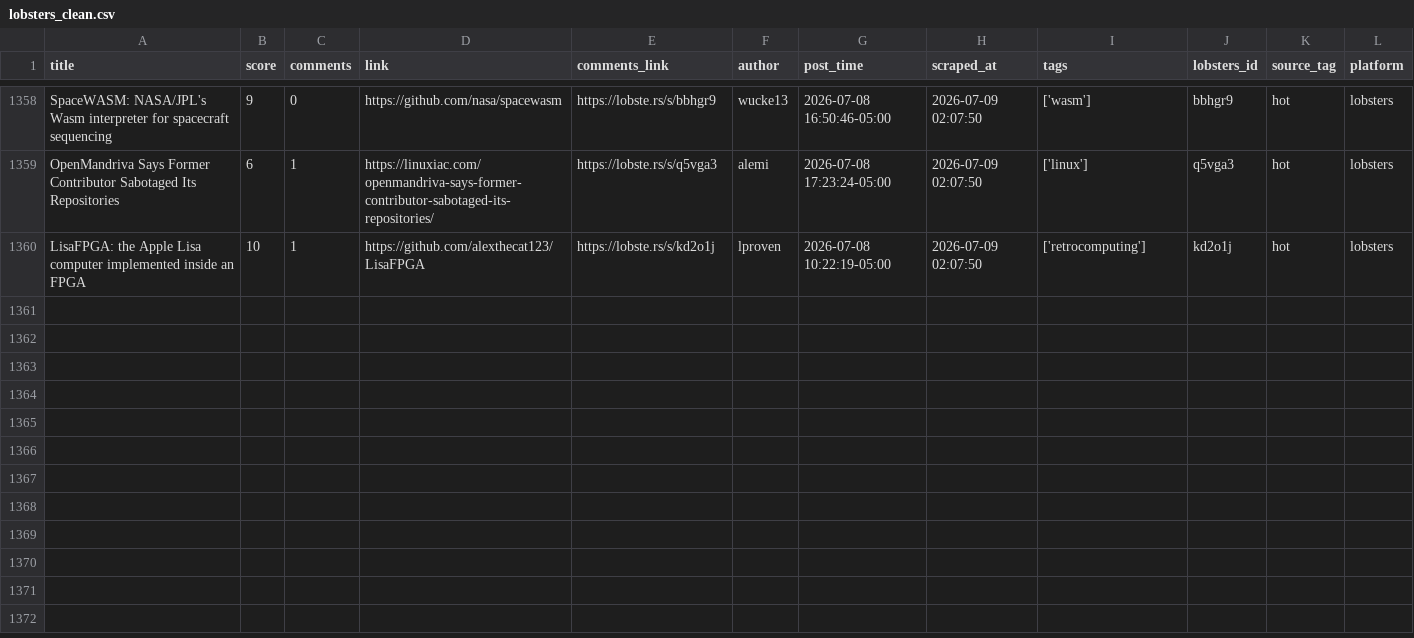
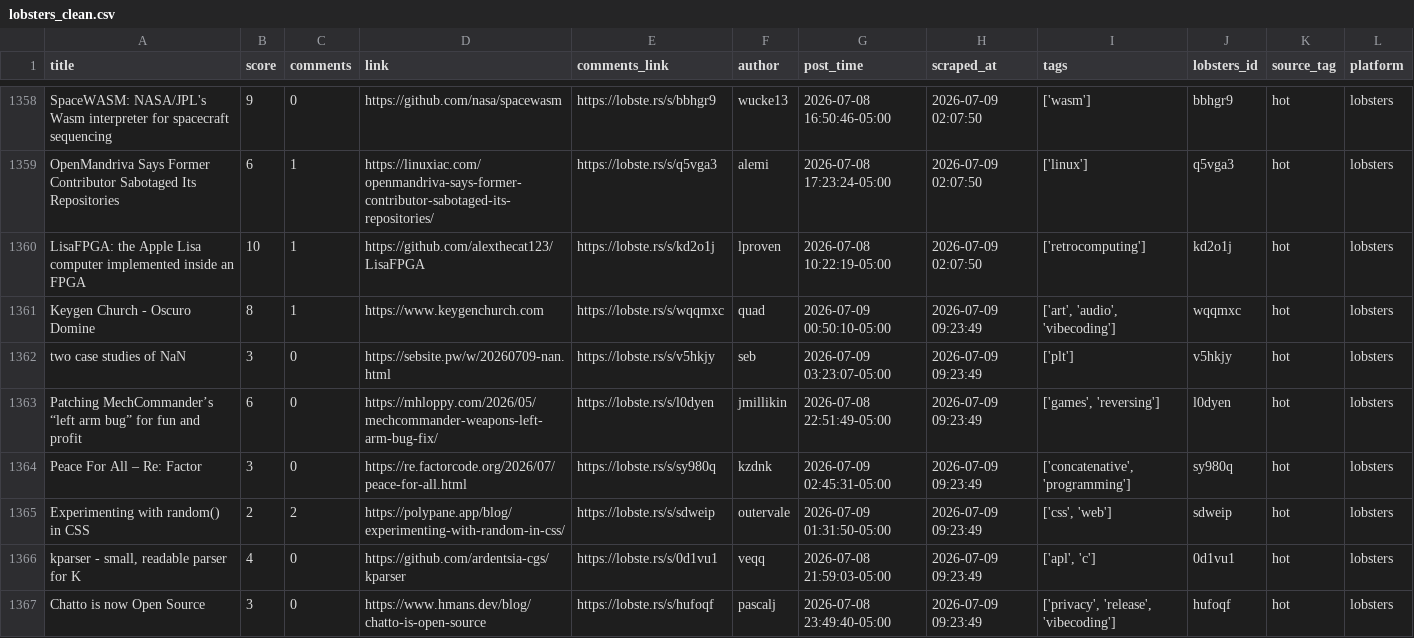
Before and after one commit to Mohammad-Khalil0/Tech-Community-Insights, a CSV file: clean_data/lobsters_clean.csv, drawn as a sheet; only a part is shown, gaps mark what is left out; the diff names each change by its address in the sheet, - before the commit and + after, or states it on an @@ line.

```diff
--- a/clean_data/lobsters_clean.csv
+++ b/clean_data/lobsters_clean.csv
+row 1361: Keygen Church - Oscuro Domine | 8 | 1 | https://www.keygenchurch.com | https://lobste.rs/s/wqqmxc | quad | 2026-07-09 00:50:10-05:00 | 2026-07-09 09:23:49 | ['art', 'audio', 'vibecoding'] | wqqmxc | hot | lobsters
+row 1362: two case studies of NaN | 3 | 0 | https://sebsite.pw/w/20260709-nan.html | https://lobste.rs/s/v5hkjy | seb | 2026-07-09 03:23:07-05:00 | 2026-07-09 09:23:49 | ['plt'] | v5hkjy | hot | lobsters
+row 1363: Patching MechCommander’s “left arm bug” for fun and profit | 6 | 0 | https://mhloppy.com/2026/05/mechcommander-weapons-left-arm-bug-fix/ | https://lobste.rs/s/l0dyen | jmillikin | 2026-07-08 22:51:49-05:00 | 2026-07-09 09:23:49 | ['games', 'reversing'] | l0dyen | hot | lobsters
+row 1364: Peace For All – Re: Factor | 3 | 0 | https://re.factorcode.org/2026/07/peace-for-all.html | https://lobste.rs/s/sy980q | kzdnk | 2026-07-09 02:45:31-05:00 | 2026-07-09 09:23:49 | ['concatenative', 'programming'] | sy980q | hot | lobsters
+row 1365: Experimenting with random() in CSS | 2 | 2 | https://polypane.app/blog/experimenting-with-random-in-css/ | https://lobste.rs/s/sdweip | outervale | 2026-07-09 01:31:50-05:00 | 2026-07-09 09:23:49 | ['css', 'web'] | sdweip | hot | lobsters
+row 1366: kparser - small, readable parser for K | 4 | 0 | https://github.com/ardentsia-cgs/kparser | https://lobste.rs/s/0d1vu1 | veqq | 2026-07-08 21:59:03-05:00 | 2026-07-09 09:23:49 | ['apl', 'c'] | 0d1vu1 | hot | lobsters
+row 1367: Chatto is now Open Source | 3 | 0 | https://www.hmans.dev/blog/chatto-is-open-source | https://lobste.rs/s/hufoqf | pascalj | 2026-07-08 23:49:40-05:00 | 2026-07-09 09:23:49 | ['privacy', 'release', 'vibecoding'] | hufoqf | hot | lobsters
```
Also changed, not shown: clean_data/hn_cleaned.csv, raw_data/hn.csv, 7 other files.
